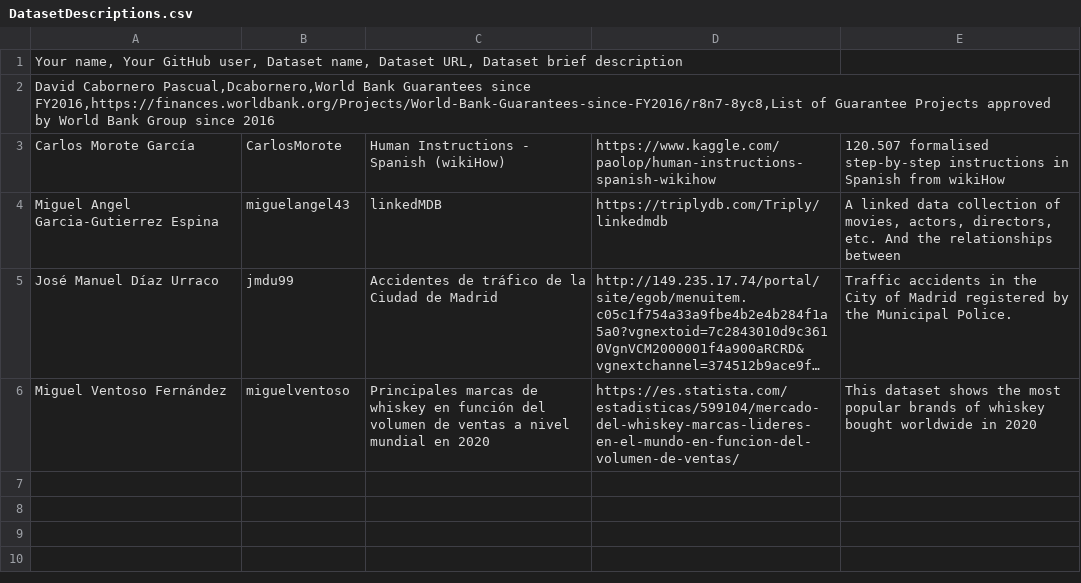
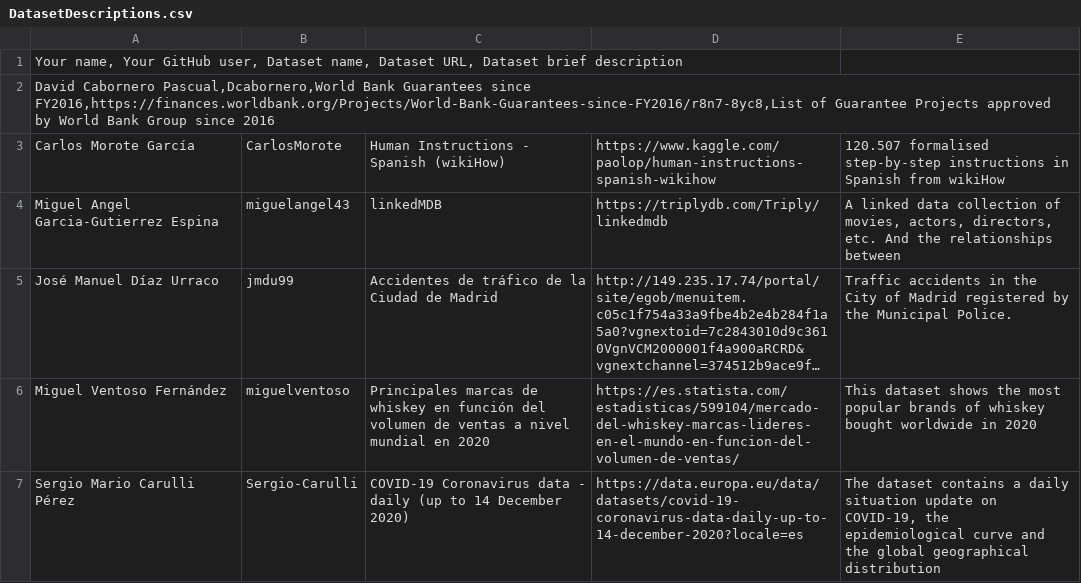
Before and after one commit to javiegal/Curso2021-2022-ODKG, a CSV file: Assignment1/DatasetDescriptions.csv, drawn as a sheet; long unchanged cells end in …; the diff names each change by its address in the sheet, - before the commit and + after, or states it on an @@ line.

Commit message:
Update DatasetDescriptions.csv

```diff
--- a/Assignment1/DatasetDescriptions.csv
+++ b/Assignment1/DatasetDescriptions.csv
+row 7: Sergio Mario Carulli Pérez | Sergio-Carulli | COVID-19 Coronavirus data - daily (up to 14 December 2020) | https://data.europa.eu/data/datasets/covid-19-coronavirus-data-daily-up-to-14-december-2020?locale=es | The dataset contains a daily situation update on COVID-19, the epidemiological curve and the global geographical distribution
```
